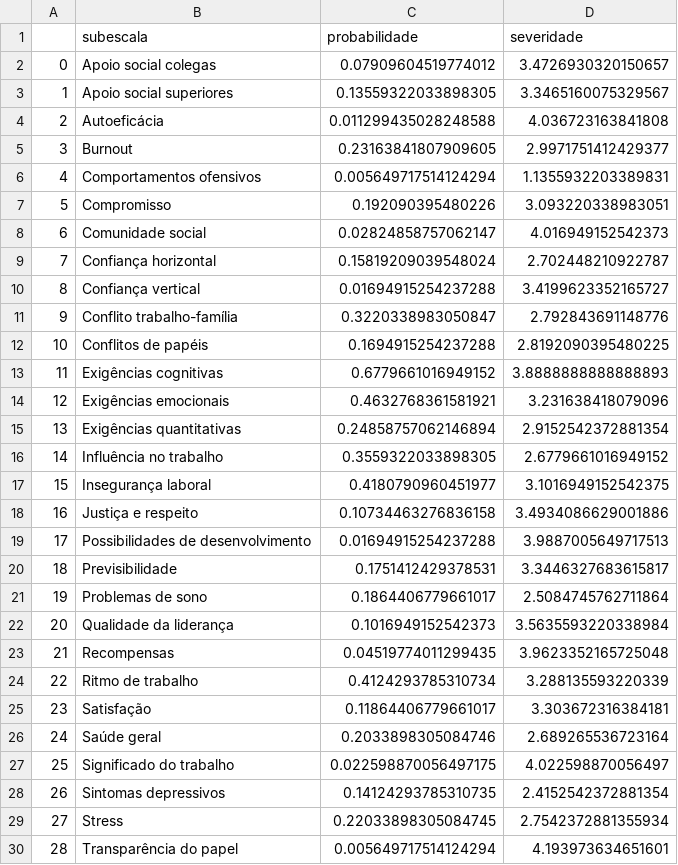
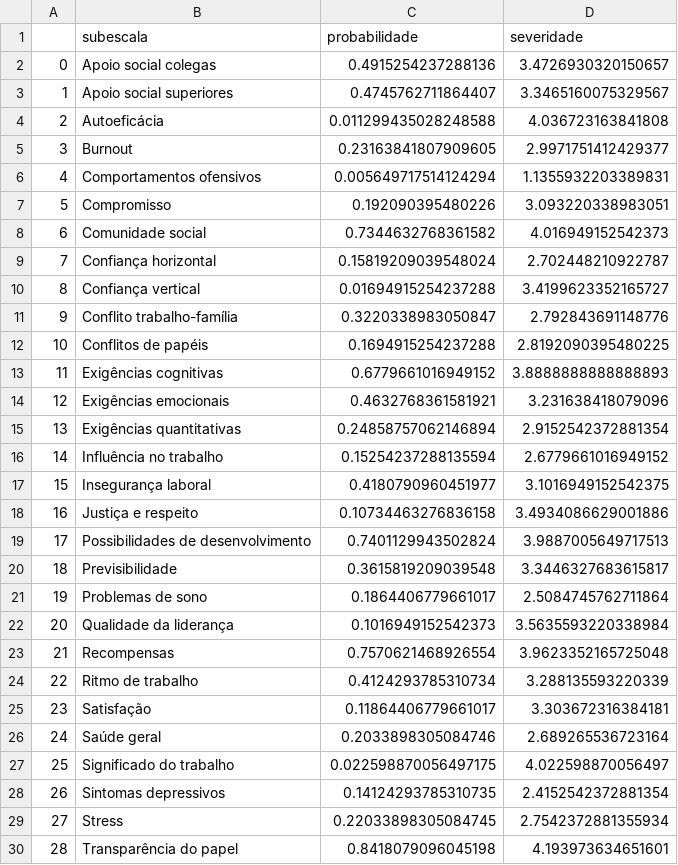
Before and after one commit to davilee29/prj-nr01, a CSV file: archives/matriz_risco.csv, drawn as a sheet.

```diff
--- a/archives/matriz_risco.csv
+++ b/archives/matriz_risco.csv
@@ -1,4 +1,4 @@
 ,subescala,probabilidade,severidade
-0,Apoio social colegas,0.07909604519774012,3.4726930320150657
-1,Apoio social superiores,0.13559322033898305,3.3465160075329567
+0,Apoio social colegas,0.4915254237288136,3.4726930320150657
+1,Apoio social superiores,0.4745762711864407,3.3465160075329567
 2,Autoeficácia,0.011299435028248588,4.036723163841808
@@ -7,3 +7,3 @@
 5,Compromisso,0.192090395480226,3.093220338983051
-6,Comunidade social,0.02824858757062147,4.016949152542373
+6,Comunidade social,0.7344632768361582,4.016949152542373
 7,Confiança horizontal,0.15819209039548024,2.702448210922787
@@ -15,10 +15,10 @@
 13,Exigências quantitativas,0.24858757062146894,2.9152542372881354
-14,Influência no trabalho,0.3559322033898305,2.6779661016949152
+14,Influência no trabalho,0.15254237288135594,2.6779661016949152
 15,Insegurança laboral,0.4180790960451977,3.1016949152542375
 16,Justiça e respeito,0.10734463276836158,3.4934086629001886
-17,Possibilidades de desenvolvimento,0.01694915254237288,3.9887005649717513
-18,Previsibilidade,0.1751412429378531,3.3446327683615817
+17,Possibilidades de desenvolvimento,0.7401129943502824,3.9887005649717513
+18,Previsibilidade,0.3615819209039548,3.3446327683615817
 19,Problemas de sono,0.1864406779661017,2.5084745762711864
 20,Qualidade da liderança,0.1016949152542373,3.5635593220338984
-21,Recompensas,0.04519774011299435,3.9623352165725048
+21,Recompensas,0.7570621468926554,3.9623352165725048
 22,Ritmo de trabalho,0.4124293785310734,3.288135593220339
@@ -29,2 +29,2 @@
 27,Stress,0.22033898305084745,2.7542372881355934
-28,Transparência do papel,0.005649717514124294,4.193973634651601
+28,Transparência do papel,0.8418079096045198,4.193973634651601
```
Also changed, not shown: archives/panorama_semaforo.csv, archives/ranking_subescalas_criticas.csv.
